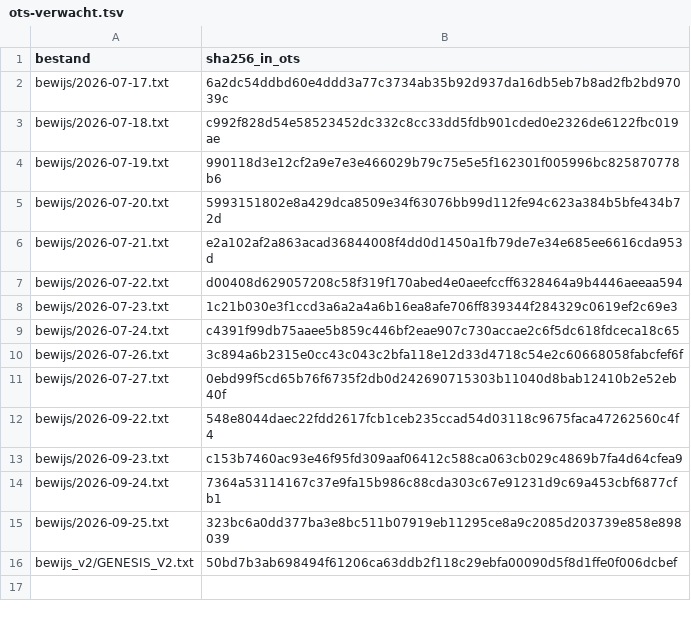
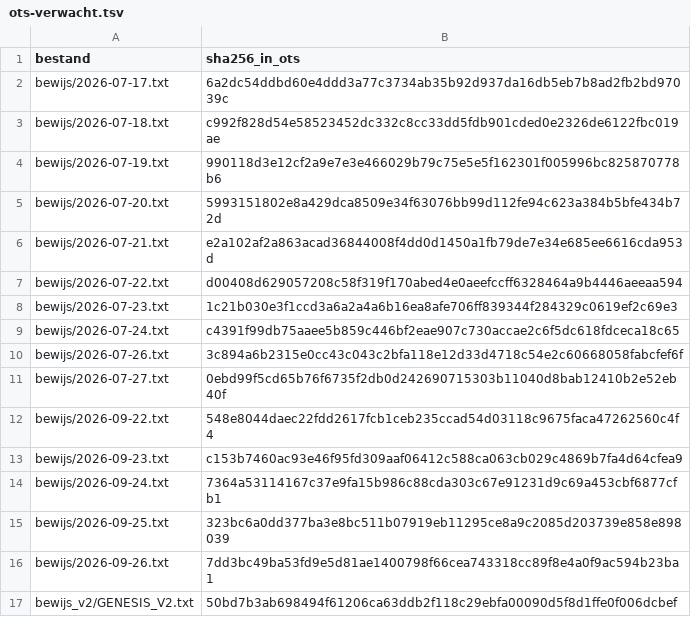
Before and after one commit to xevorhq-rgb/gerustbewaard-bewijs, a TSV file: ots-verwacht.tsv, drawn as a sheet.

```diff
--- a/ots-verwacht.tsv
+++ b/ots-verwacht.tsv
@@ -15,2 +15,3 @@ bewijs/2026-09-24.txt	7364a53114167c37e9fa15b986c88cda303c67e91231d9c69a453cbf68
 bewijs/2026-09-25.txt	323bc6a0dd377ba3e8bc511b07919eb11295ce8a9c2085d203739e858e898039
+bewijs/2026-09-26.txt	7dd3bc49ba53fd9e5d81ae1400798f66cea743318cc89f8e4a0f9ac594b23ba1
 bewijs_v2/GENESIS_V2.txt	50bd7b3ab698494f61206ca63ddb2f118c29ebfa00090d5f8d1ffe0f006dcbef
```
Also changed, not shown: 6 other files.
